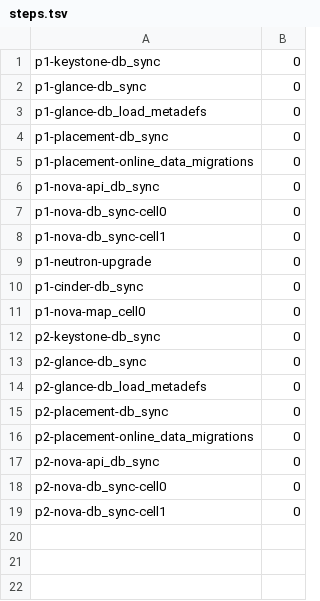
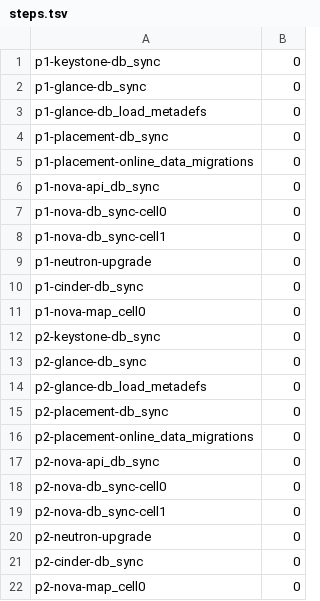
Before and after one commit to OzarLand/ozarland-academy, a TSV file: docs/upgrade/journeys/ussuri-to-2026.1/evidence/EXP-KD-01/strict-r1/c1/steps.tsv, drawn as a sheet.

Commit message:
Ussuri to 2026.1 journey: periodic save of work in progress
Signed-off-by: Soufian Zaouam <18644174+soufian-zaouam@users.noreply.github.com>

```diff
--- a/docs/upgrade/journeys/ussuri-to-2026.1/evidence/EXP-KD-01/strict-r1/c1/steps.tsv
+++ b/docs/upgrade/journeys/ussuri-to-2026.1/evidence/EXP-KD-01/strict-r1/c1/steps.tsv
@@ -19 +19,4 @@ p2-nova-db_sync-cell0	0
 p2-nova-db_sync-cell1	0
+p2-neutron-upgrade	0
+p2-cinder-db_sync	0
+p2-nova-map_cell0	0
```
Also changed, not shown: 33 other files.
